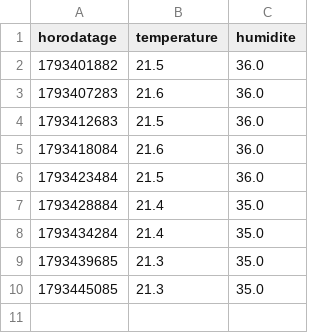
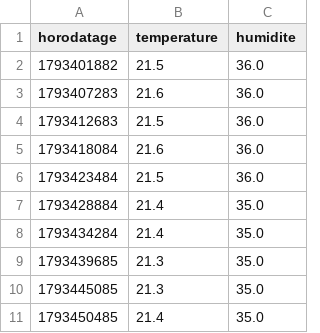
Before and after one commit to JeanBaptisteGuyon/capteurs, a CSV file: donnees/chambre/2026-10-31.csv, drawn as a sheet; the diff names each change by its address in the sheet, - before the commit and + after, or states it on an @@ line.

Commit message:
releve chambre 2026-10-31

```diff
--- a/donnees/chambre/2026-10-31.csv
+++ b/donnees/chambre/2026-10-31.csv
+row 11: 1793450485 | 21.4 | 35.0
```
